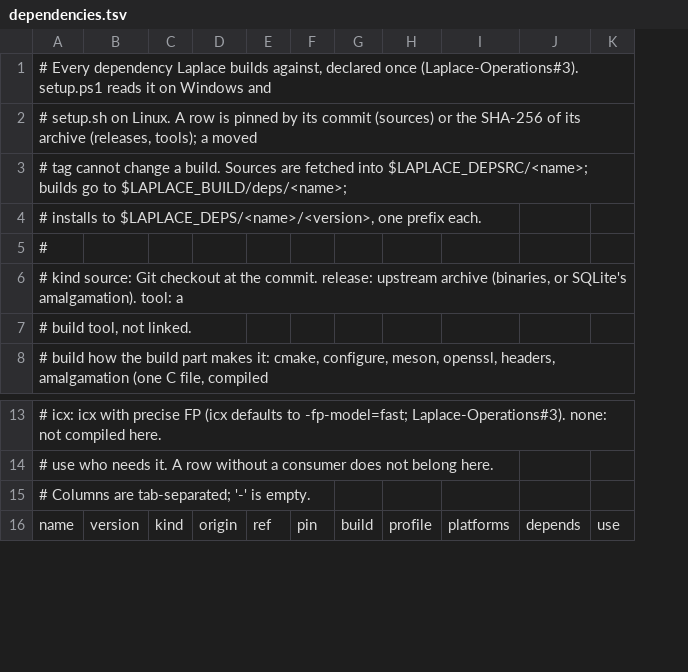
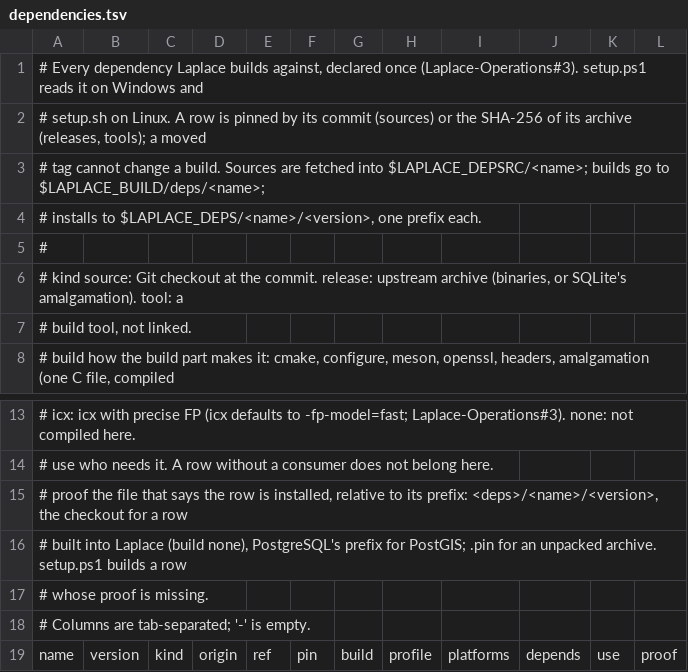
Before and after one commit to SaltyPatron/Laplace-Operations, a TSV file: dependencies.tsv, drawn as a sheet; only a part is shown, gaps mark what is left out; the diff names each change by its address in the sheet, - before the commit and + after, or states it on an @@ line.

```diff
--- a/dependencies.tsv
+++ b/dependencies.tsv
+column L, row 19: proof
+row 15: # proof the file that says the row is installed, relative to its prefix: <deps>/<name>/<version>, the checkout for a row
+row 16: # built into Laplace (build none), PostgreSQL's prefix for PostGIS; .pin for an unpacked archive. setup.ps1 builds a row
+row 17: # whose proof is missing.
```
Also changed, not shown: 5 other files.
